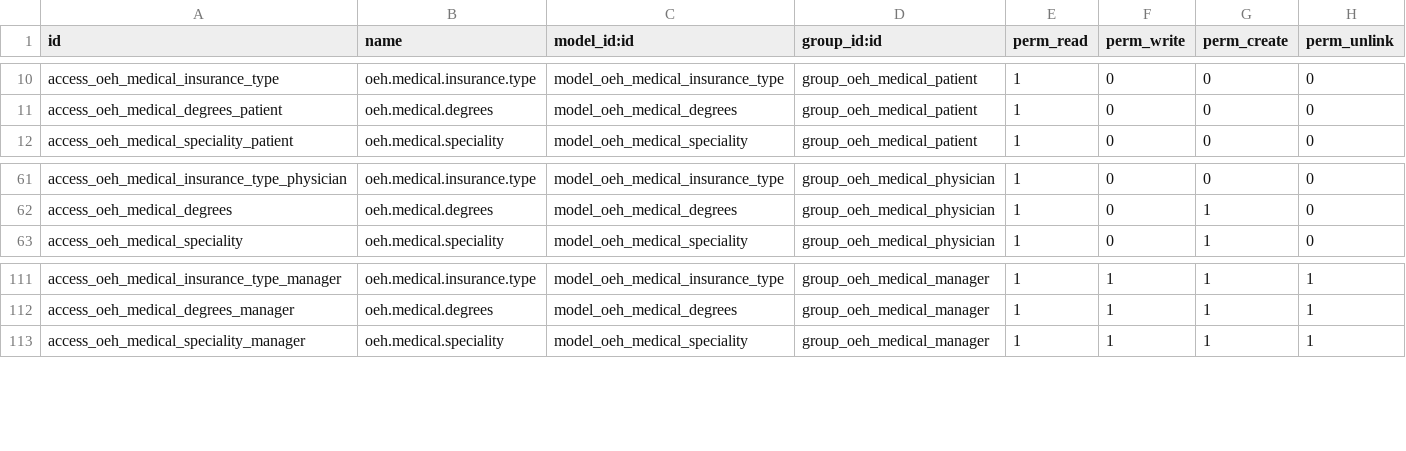
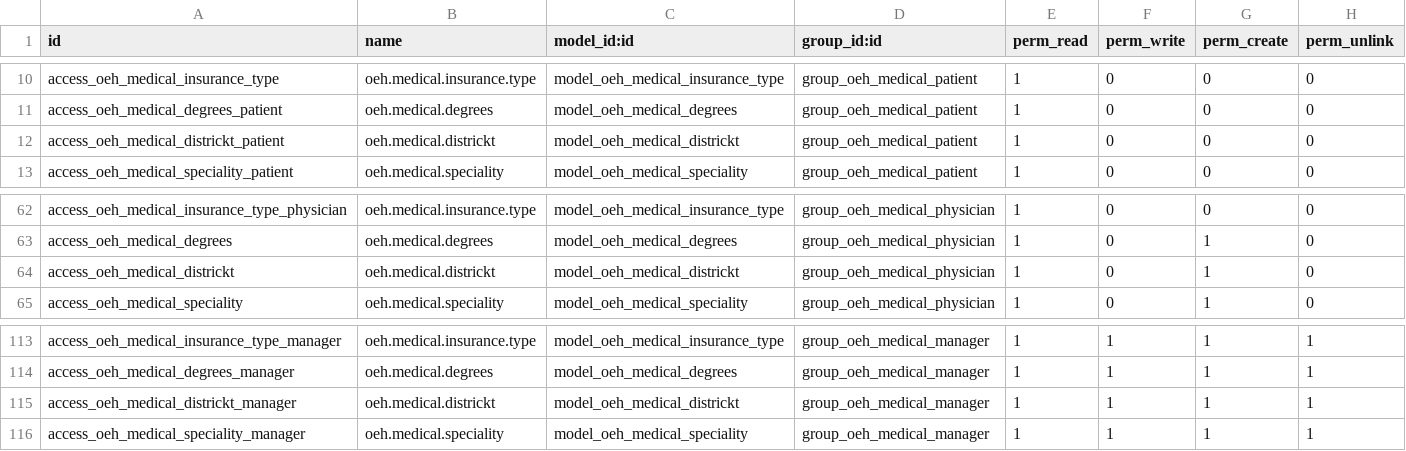
Before and after one commit to uamsheikh95/Int-Modules, a CSV file: oehealth/security/ir.model.access.csv, drawn as a sheet; only a part is shown, gaps mark what is left out; the diff names each change by its address in the sheet, - before the commit and + after, or states it on an @@ line.

Commit message:
add data file in manifest, access rights for districkt table, and a new icon

```diff
--- a/oehealth/security/ir.model.access.csv
+++ b/oehealth/security/ir.model.access.csv
+row 12: access_oeh_medical_districkt_patient | oeh.medical.districkt | model_oeh_medical_districkt | group_oeh_medical_patient | 1 | 0 | 0 | 0
+row 64: access_oeh_medical_districkt | oeh.medical.districkt | model_oeh_medical_districkt | group_oeh_medical_physician | 1 | 0 | 1 | 0
+row 115: access_oeh_medical_districkt_manager | oeh.medical.districkt | model_oeh_medical_districkt | group_oeh_medical_manager | 1 | 1 | 1 | 1
```
Also changed, not shown: 5 other files.
